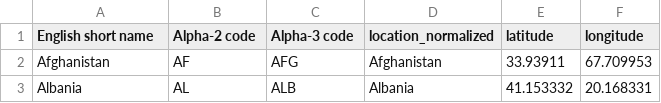
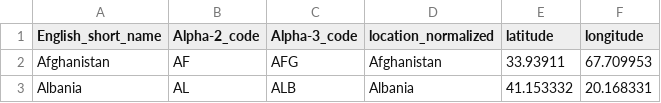
Before and after one commit to p-friedl/dataeng-capstone, a CSV file: data_sources/ref/iso3166-1_normalized.csv, drawn as a sheet; only a part is shown.

Commit message:
update column headers

```diff
--- a/data_sources/ref/iso3166-1_normalized.csv
+++ b/data_sources/ref/iso3166-1_normalized.csv
@@ -1,2 +1,2 @@
-English short name,Alpha-2 code,Alpha-3 code,location_normalized,latitude,longitude
+English_short_name,Alpha-2_code,Alpha-3_code,location_normalized,latitude,longitude
 Afghanistan,AF,AFG,Afghanistan,33.93911,67.709953
```
Also changed, not shown: 1 other file.
